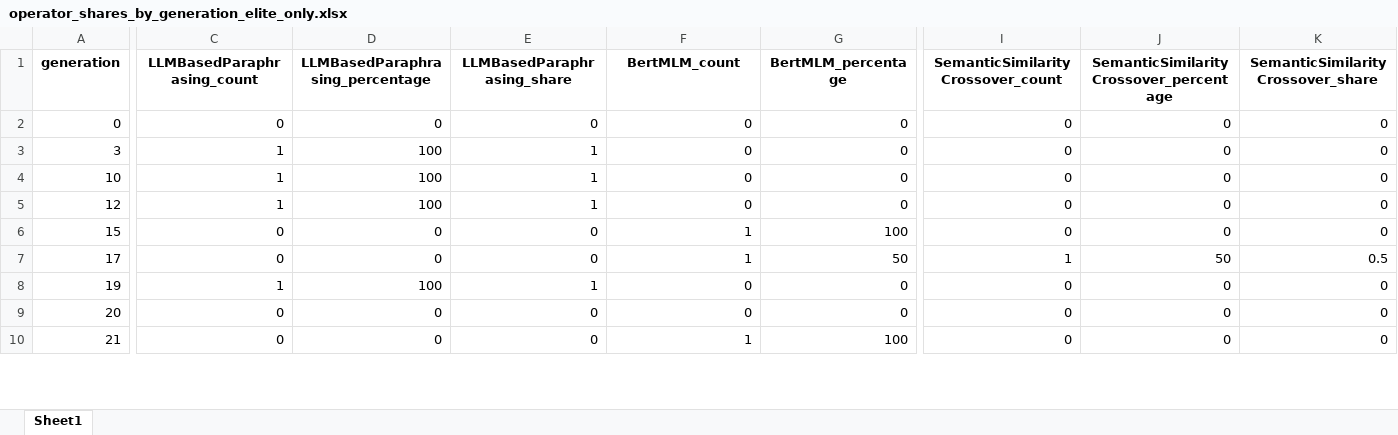
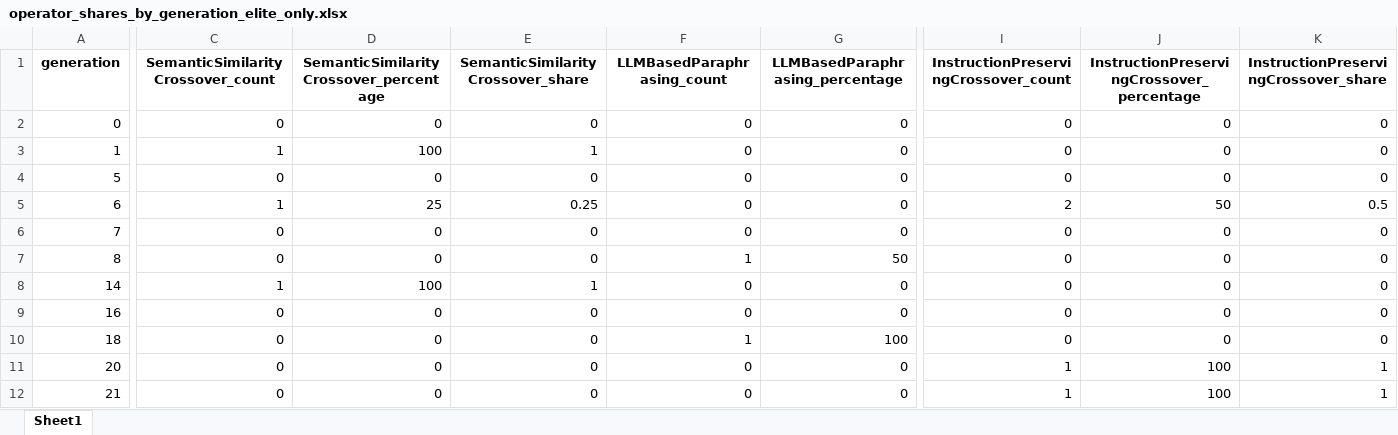
Before and after one commit to Onkar2102/ToxSearch, an Excel workbook: data/operator_shares_by_generation_elite_only.xlsx, sheet Sheet1, drawn as a sheet; only a part is shown, gaps mark what is left out; values as stored, in another font and other column widths than the file's, no borders; removed rows and columns are numbered as before the commit, all else as after; rows hold the shown columns only; the diff covers the shown part only; the diff names each change by its address in the sheet, - before the commit and + after, or states it on an @@ line.

```diff
--- a/data/operator_shares_by_generation_elite_only.xlsx (sheet Sheet1)
+++ b/data/operator_shares_by_generation_elite_only.xlsx (sheet Sheet1)
-C1: LLMBasedParaphrasing_count
+C1: SemanticSimilarityCrossover_count
-D1: LLMBasedParaphrasing_percentage
+D1: SemanticSimilarityCrossover_percentage
-E1: LLMBasedParaphrasing_share
+E1: SemanticSimilarityCrossover_share
-F1: BertMLM_count
+F1: LLMBasedParaphrasing_count
-G1: BertMLM_percentage
+G1: LLMBasedParaphrasing_percentage
-I1: SemanticSimilarityCrossover_count
+I1: InstructionPreservingCrossover_count
-J1: SemanticSimilarityCrossover_percentage
+J1: InstructionPreservingCrossover_percentage
-K1: SemanticSimilarityCrossover_share
+K1: InstructionPreservingCrossover_share
-A3 (generation): 3
+A3 (generation): 1
-A4 (generation): 10
+A4 (generation): 5
-C4: 1
+C4: 0
-D4: 100
+D4: 0
-E4: 1
+E4: 0
+row 5: 6 | 1 | 25 | 0.25 | 0 | 0 | 2 | 50 | 0.5
+row 6: 7 | 0 | 0 | 0 | 0 | 0 | 0 | 0 | 0
+row 7: 8 | 0 | 0 | 0 | 1 | 50 | 0 | 0 | 0
-A8 (generation): 12
+A8 (generation): 14
+row 9: 16 | 0 | 0 | 0 | 0 | 0 | 0 | 0 | 0
-A10 (generation): 15
+A10 (generation): 18
-row 7: 17 | 0 | 0 | 0 | 1 | 50 | 1 | 50 | 0.5
-row 8: 19 | 1 | 100 | 1 | 0 | 0 | 0 | 0 | 0
-I11:I12: 0
+I11:I12: 1
-J11:J12: 0
+J11:J12: 100
-K11:K12: 0
+K11:K12: 1
-F12 (LLMBasedParaphrasing_count): 1
+F12 (LLMBasedParaphrasing_count): 0
-G12 (LLMBasedParaphrasing_percentage): 100
+G12 (LLMBasedParaphrasing_percentage): 0
```
Also changed, not shown: 14 added rows, 22 removed rows and 253 edited cells elsewhere in this sheet, data/elite_count_by_generation.xlsx, data/operator_shares_by_generation.xlsx, 23 other files.
